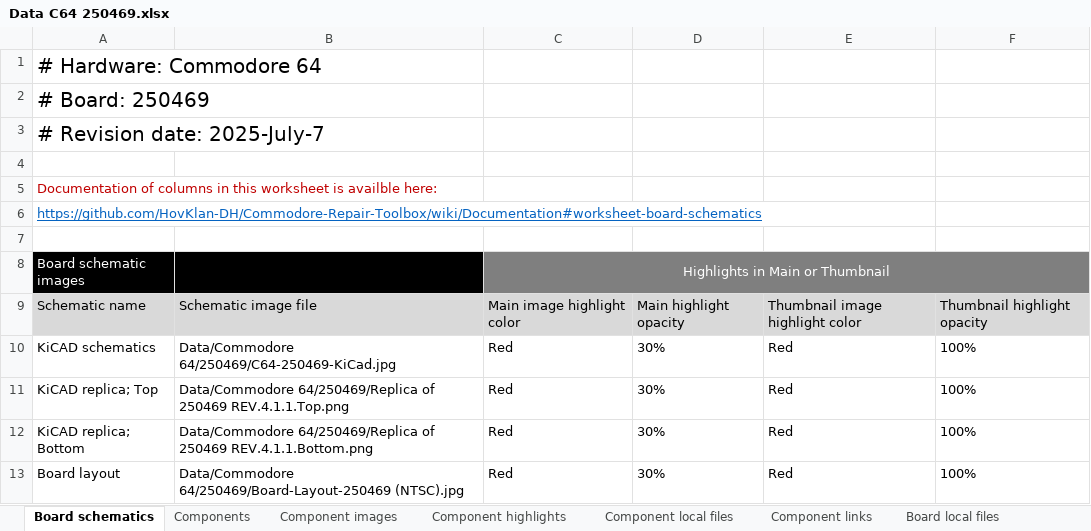
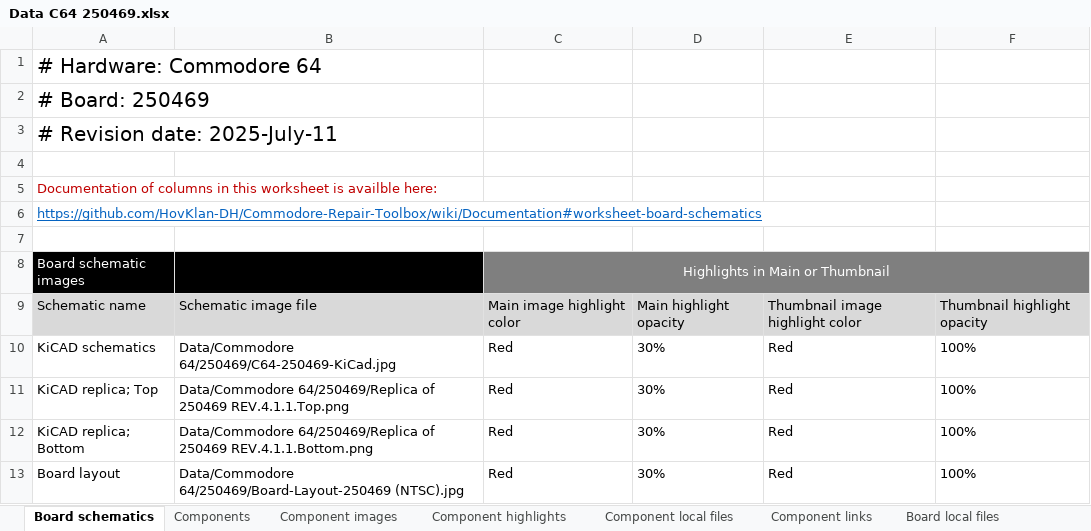
Before and after one commit to HovKlan-DH/Commodore-Repair-Toolbox, an Excel workbook: Data/Commodore 64/250469/Data C64 250469.xlsx, sheet Board schematics, drawn as a sheet; values as stored, in another font and other column widths than the file's, no borders; the diff names each change by its address in the sheet, - before the commit and + after, or states it on an @@ line.

```diff
--- a/Data/Commodore 64/250469/Data C64 250469.xlsx (sheet Board schematics)
+++ b/Data/Commodore 64/250469/Data C64 250469.xlsx (sheet Board schematics)
-A3: # Revision date: 2025-July-7
+A3: # Revision date: 2025-July-11
```
Also changed, not shown: Data/Commodore 128/310378/Data C128 310378.xlsx, Data/Commodore 64/250407/Data C64 250407.xlsx, 3 other files.
